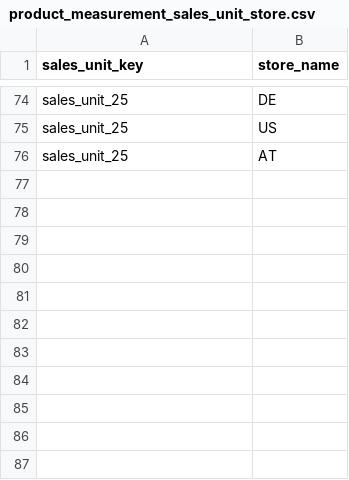
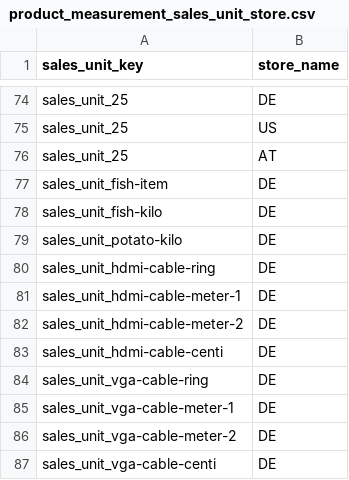
Before and after one commit to spryker/product-measurement-unit-data-import, a CSV file: data/import/product_measurement_sales_unit_store.csv, drawn as a sheet; only a part is shown, gaps mark what is left out; the diff names each change by its address in the sheet, - before the commit and + after, or states it on an @@ line.

```diff
--- a/data/import/product_measurement_sales_unit_store.csv
+++ b/data/import/product_measurement_sales_unit_store.csv
+row 77: sales_unit_fish-item | DE
+row 78: sales_unit_fish-kilo | DE
+row 79: sales_unit_potato-kilo | DE
+row 80: sales_unit_hdmi-cable-ring | DE
+row 81: sales_unit_hdmi-cable-meter-1 | DE
+row 82: sales_unit_hdmi-cable-meter-2 | DE
+row 83: sales_unit_hdmi-cable-centi | DE
+row 84: sales_unit_vga-cable-ring | DE
+row 85: sales_unit_vga-cable-meter-1 | DE
+row 86: sales_unit_vga-cable-meter-2 | DE
+row 87: sales_unit_vga-cable-centi | DE
```
Also changed, not shown: data/import/product_measurement_sales_unit.csv, data/import/product_measurement_unit.csv, 1 other file.
